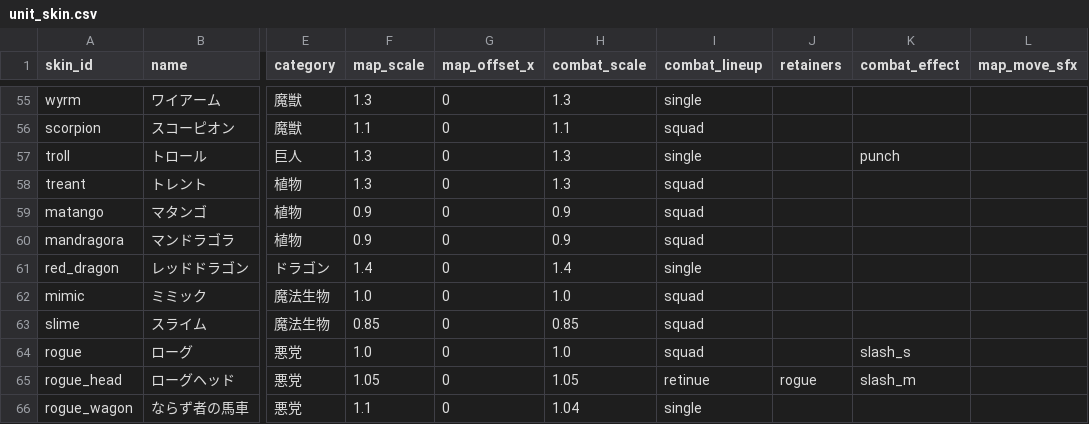
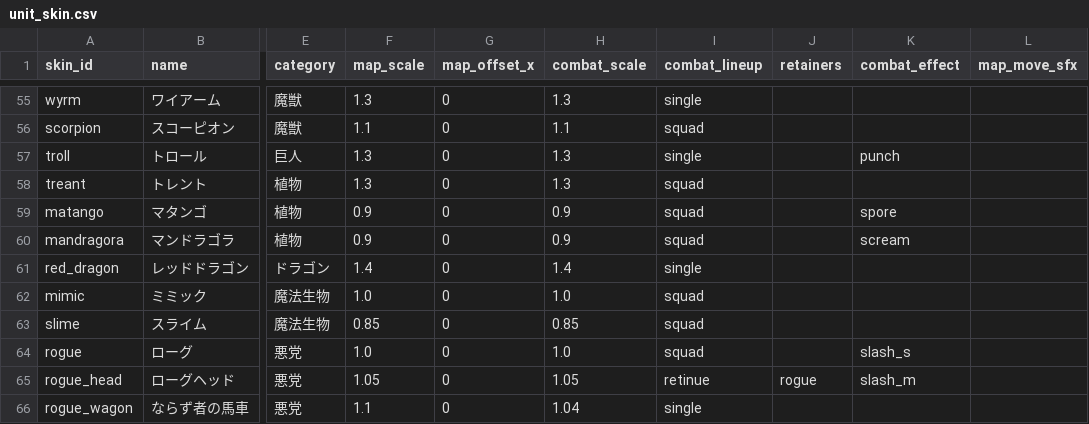
Before and after one commit to sway11466/senaris, a CSV file: data/units/unit_skin.csv, drawn as a sheet; only a part is shown, gaps mark what is left out; the diff names each change by its address in the sheet, - before the commit and + after, or states it on an @@ line.

```diff
--- a/data/units/unit_skin.csv
+++ b/data/units/unit_skin.csv
-K59 (combat_effect): (empty)
+K59 (combat_effect): spore
-K60 (combat_effect): (empty)
+K60 (combat_effect): scream
```
Also changed, not shown: data/effects/combat_effect.csv, 8 other files.
